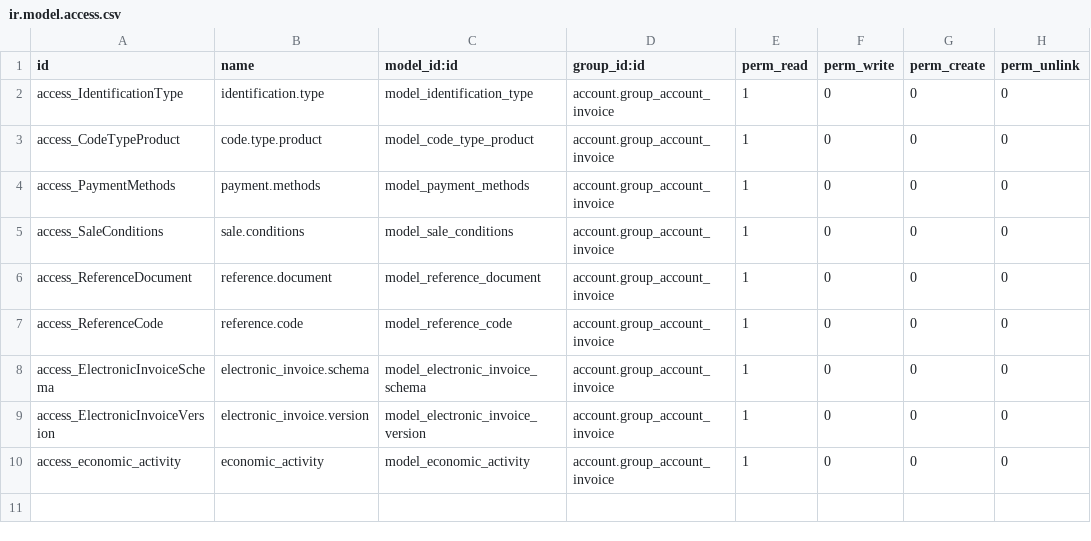
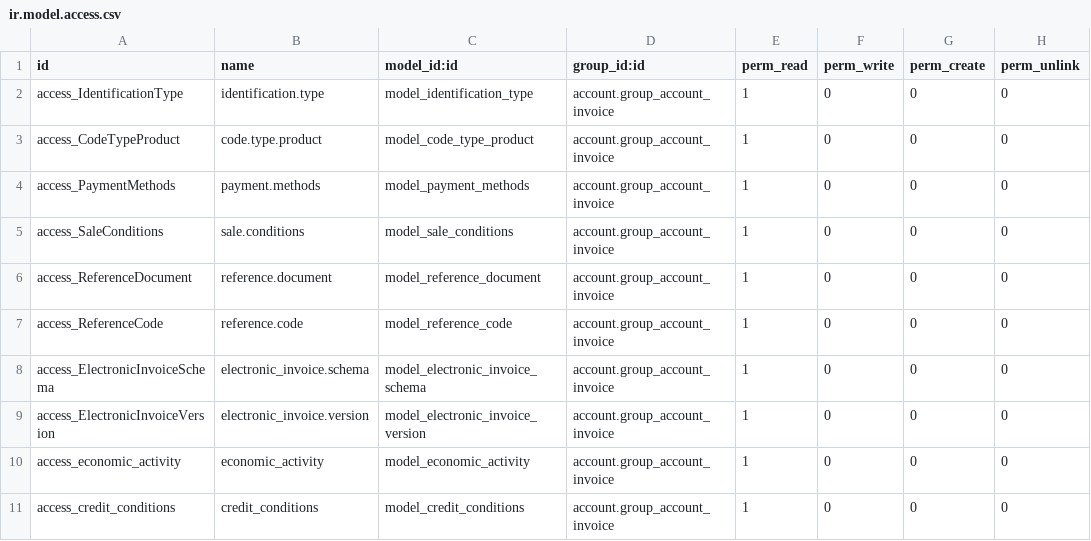
Before and after one commit to nehemiascr/fe-hacienda-cr-odoo, a CSV file: cr_electronic_invoice/security/ir.model.access.csv, drawn as a sheet.

Commit message:
Update ir.model.access.csv

```diff
--- a/cr_electronic_invoice/security/ir.model.access.csv
+++ b/cr_electronic_invoice/security/ir.model.access.csv
@@ -10 +10,2 @@ access_ElectronicInvoiceVersion,electronic_invoice.version,model_electronic_invo
 access_economic_activity,economic_activity,model_economic_activity,account.group_account_invoice,1,0,0,0
+access_credit_conditions,credit_conditions,model_credit_conditions,account.group_account_invoice,1,0,0,0
```
